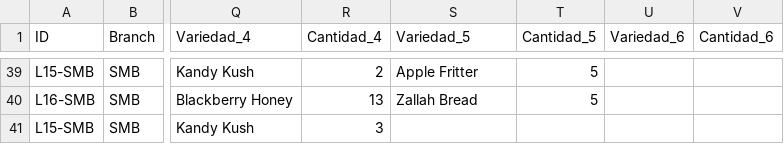
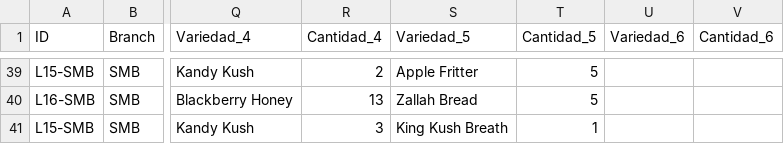
Before and after one commit to ALi3naTEd0/control_lotes, a CSV file: lotes_template.csv, drawn as a sheet; only a part is shown, gaps mark what is left out; the diff names each change by its address in the sheet, - before the commit and + after, or states it on an @@ line.

Commit message:
Actualización 2026-10-16 12:01 Demetrio

```diff
--- a/lotes_template.csv
+++ b/lotes_template.csv
-S41 (Variedad_5): (empty)
+S41 (Variedad_5): King Kush Breath
-T41 (Cantidad_5): (empty)
+T41 (Cantidad_5): 1
```
